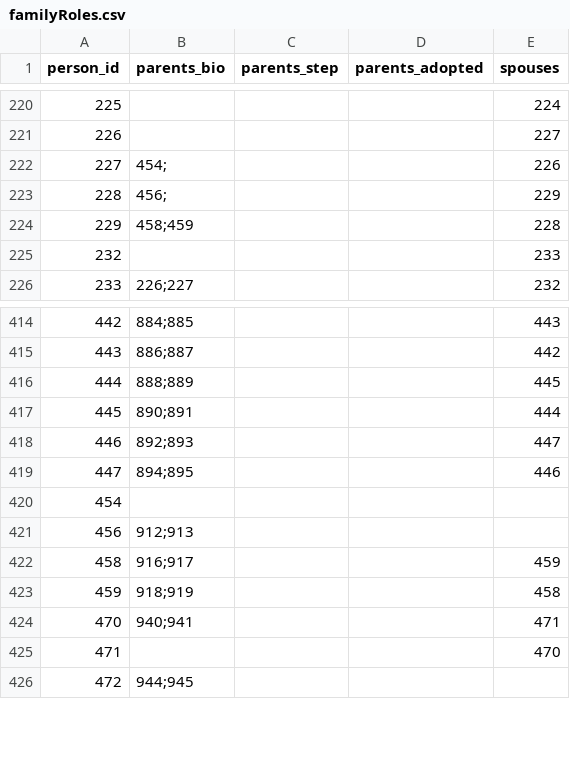
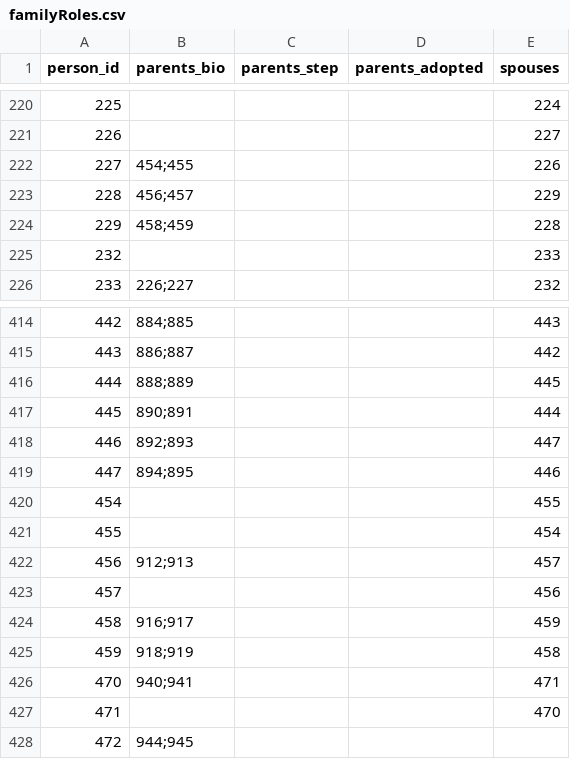
Before and after one commit to John7794/geneo, a CSV file: data/db/uk/familyRoles.csv, drawn as a sheet; only a part is shown, gaps mark what is left out.

```diff
--- a/data/db/uk/familyRoles.csv
+++ b/data/db/uk/familyRoles.csv
@@ -221,4 +221,4 @@ person_id,parents_bio,parents_step,parents_adopted,spouses
 226,,,,227
-227,454;,,,226
-228,456;,,,229
+227,454;455,,,226
+228,456;457,,,229
 229,458;459,,,228
@@ -419,4 +419,6 @@ person_id,parents_bio,parents_step,parents_adopted,spouses
 447,894;895,,,446
-454,,,,
-456,912;913,,,
+454,,,,455
+455,,,,454
+456,912;913,,,457
+457,,,,456
 458,916;917,,,459
```
Also changed, not shown: data/db/uk/basic.csv, data/db/uk/names.csv, 1 other file.
